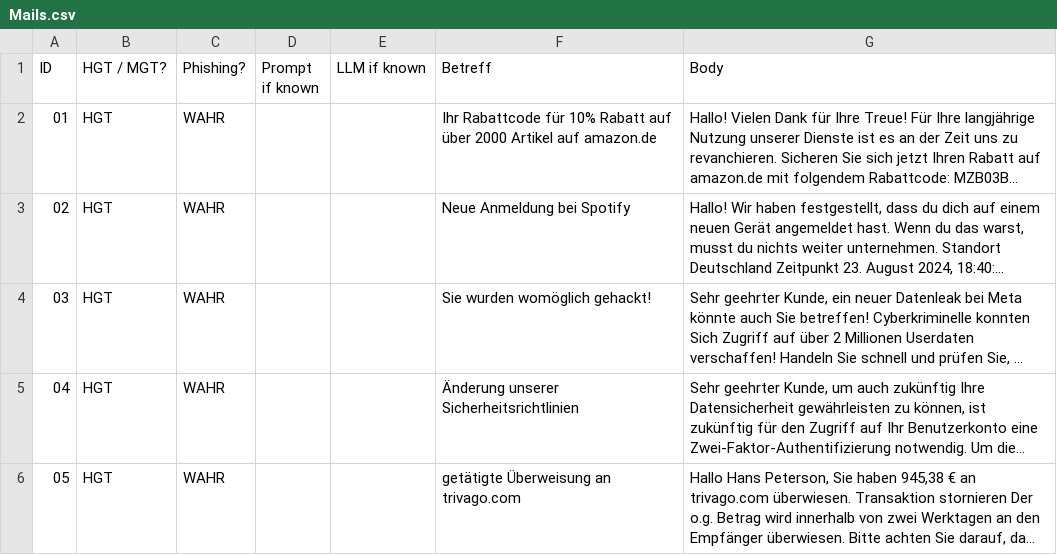
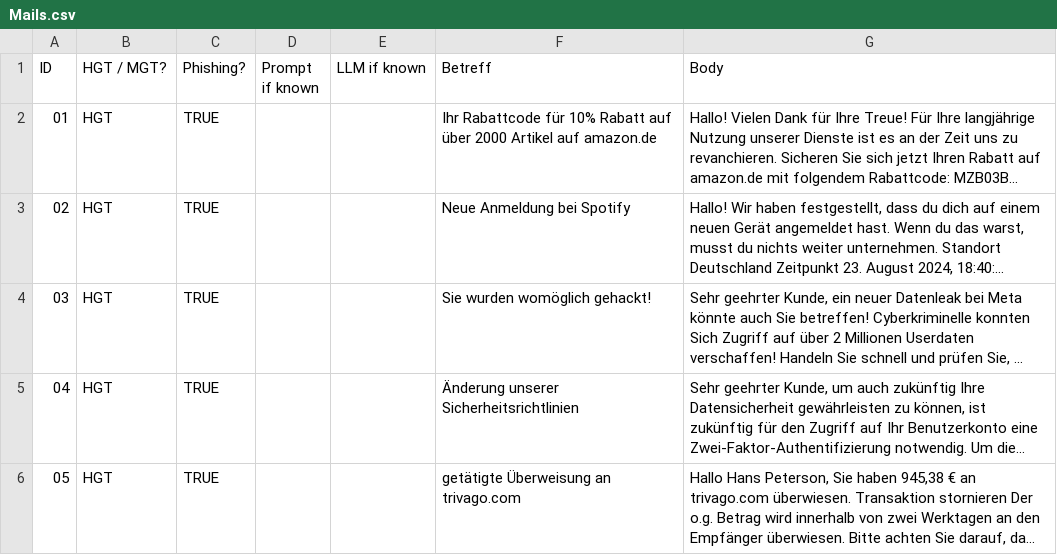
Before and after one commit to Kathun/PhishingDetectionWithLLMAndML, a CSV file: Mails.csv, drawn as a sheet; only a part is shown; long unchanged cells end in …; the diff covers the shown part only; the diff names each change by its address in the sheet, - before the commit and + after, or states it on an @@ line.

```diff
--- a/Mails.csv
+++ b/Mails.csv
-C2:C6 (Phishing?): WAHR
+C2:C6 (Phishing?): TRUE
```
Also changed, not shown: 11 edited cells elsewhere in this file.
